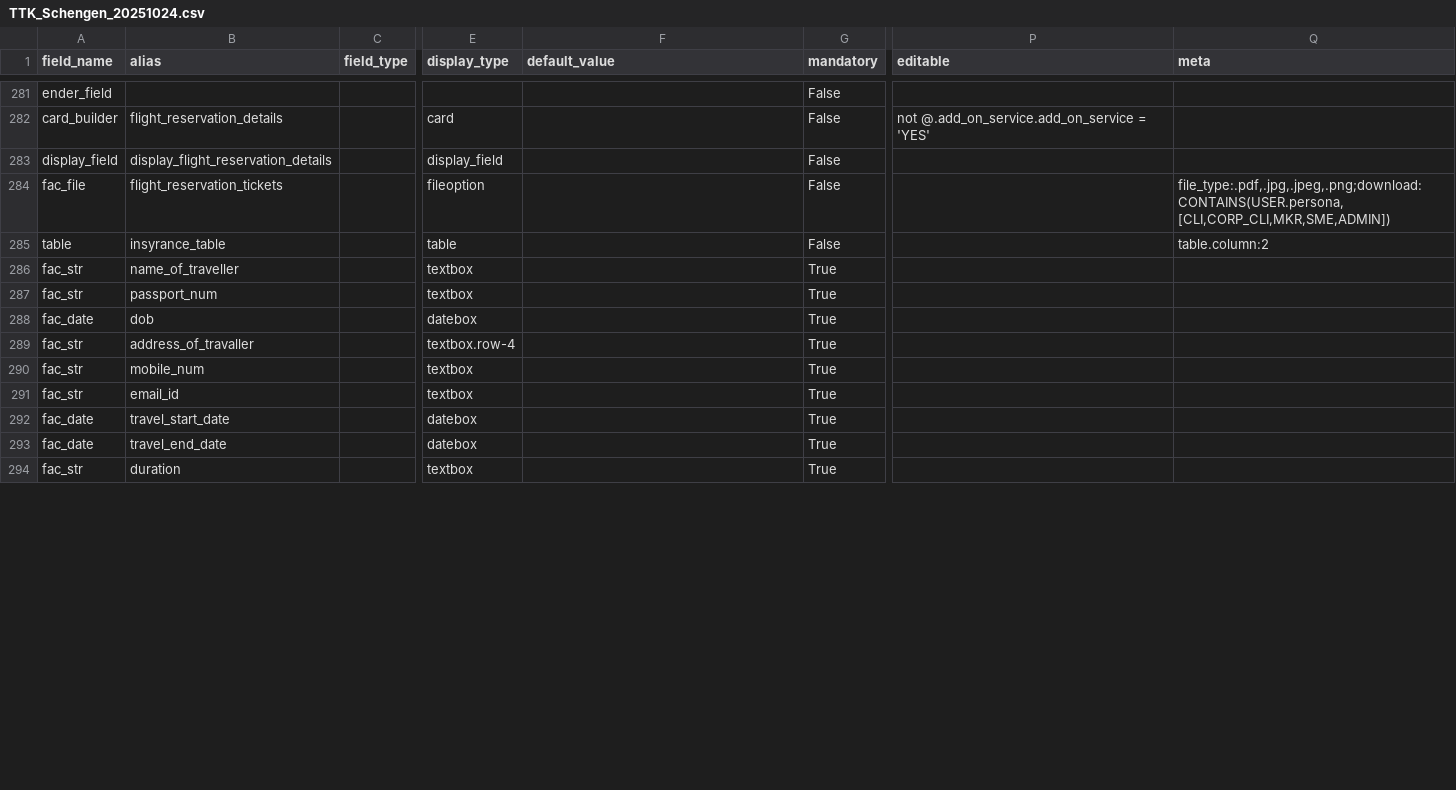
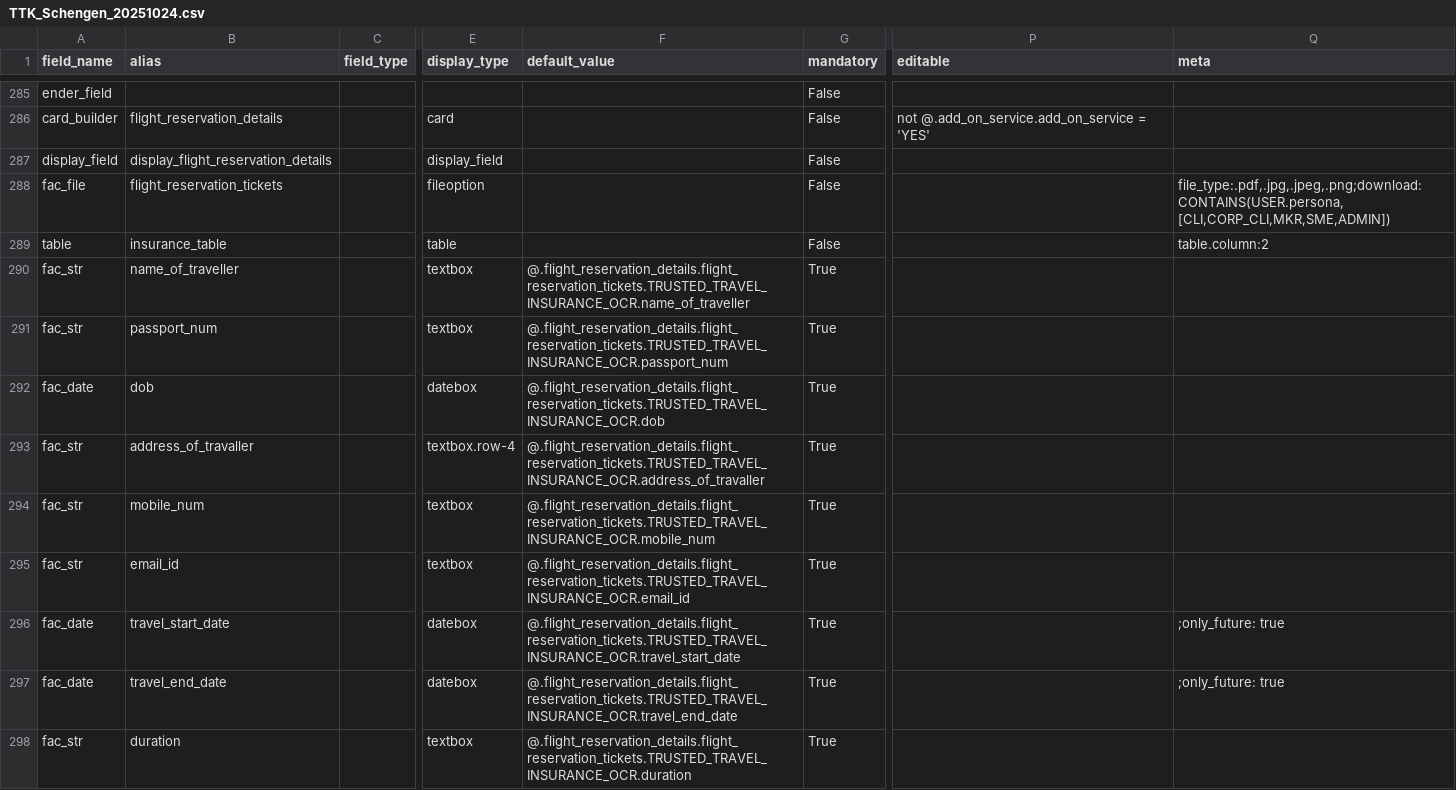
Before and after one commit to lyikadmin/lyik_ttk, a CSV file: deployment_templates/forms/TTK_Schengen_20251024.csv, drawn as a sheet; only a part is shown, gaps mark what is left out; addresses are those after the commit; the diff covers the shown part only; the diff names each change by its address in the sheet, - before the commit and + after, or states it on an @@ line.

```diff
--- a/deployment_templates/forms/TTK_Schengen_20251024.csv
+++ b/deployment_templates/forms/TTK_Schengen_20251024.csv
-B289 (alias): insyrance_table
+B289 (alias): insurance_table
-F290 (default_value): (empty)
+F290 (default_value): @.flight_reservation_details.flight_reservation_tickets.TRUSTED_TRAVEL_INSURANCE_OCR.name_of_traveller
-F291 (default_value): (empty)
+F291 (default_value): @.flight_reservation_details.flight_reservation_tickets.TRUSTED_TRAVEL_INSURANCE_OCR.passport_num
-F292 (default_value): (empty)
+F292 (default_value): @.flight_reservation_details.flight_reservation_tickets.TRUSTED_TRAVEL_INSURANCE_OCR.dob
-F293 (default_value): (empty)
+F293 (default_value): @.flight_reservation_details.flight_reservation_tickets.TRUSTED_TRAVEL_INSURANCE_OCR.address_of_travaller
-F294 (default_value): (empty)
+F294 (default_value): @.flight_reservation_details.flight_reservation_tickets.TRUSTED_TRAVEL_INSURANCE_OCR.mobile_num
-F295 (default_value): (empty)
+F295 (default_value): @.flight_reservation_details.flight_reservation_tickets.TRUSTED_TRAVEL_INSURANCE_OCR.email_id
-F296 (default_value): (empty)
+F296 (default_value): @.flight_reservation_details.flight_reservation_tickets.TRUSTED_TRAVEL_INSURANCE_OCR.travel_start_date
-Q296:Q297 (meta): (empty)
+Q296:Q297 (meta): ;only_future: true
-F297 (default_value): (empty)
+F297 (default_value): @.flight_reservation_details.flight_reservation_tickets.TRUSTED_TRAVEL_INSURANCE_OCR.travel_end_date
-F298 (default_value): (empty)
+F298 (default_value): @.flight_reservation_details.flight_reservation_tickets.TRUSTED_TRAVEL_INSURANCE_OCR.duration
```
Also changed, not shown: 4 added rows, 3 removed rows, 15 moved rows and 30 edited cells elsewhere in this file, master_config/base.master.csv.
